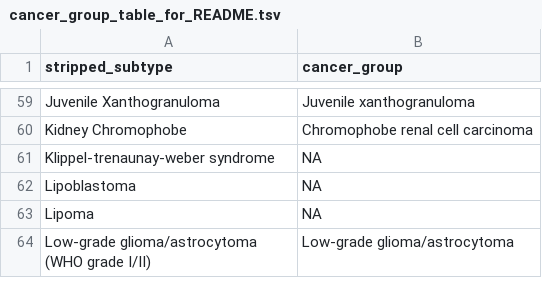
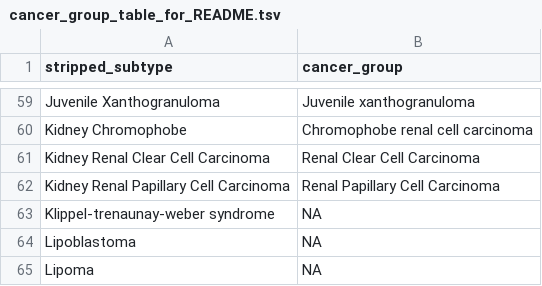
Before and after one commit to sangeetashukla/OpenPedCan-analysis, a TSV file: analyses/molecular-subtyping-integrate/results/cancer_group_table_for_README.tsv, drawn as a sheet; only a part is shown, gaps mark what is left out; the shorter side is filled out with more unchanged rows.

Commit message:
remove redundant kidney

```diff
--- a/analyses/molecular-subtyping-integrate/results/cancer_group_table_for_README.tsv
+++ b/analyses/molecular-subtyping-integrate/results/cancer_group_table_for_README.tsv
@@ -60,2 +60,4 @@ Juvenile Xanthogranuloma	Juvenile xanthogranuloma
 Kidney Chromophobe	Chromophobe renal cell carcinoma
+Kidney Renal Clear Cell Carcinoma	Renal Clear Cell Carcinoma
+Kidney Renal Papillary Cell Carcinoma	Renal Papillary Cell Carcinoma
 Klippel-trenaunay-weber syndrome	NA
```
Also changed, not shown: analyses/efo-mondo-mapping/results/efo-mondo-map-prefill.tsv, analyses/molecular-subtyping-integrate/results/harmonized_diagnosis_cancer_group_table.tsv, 3 other files.
